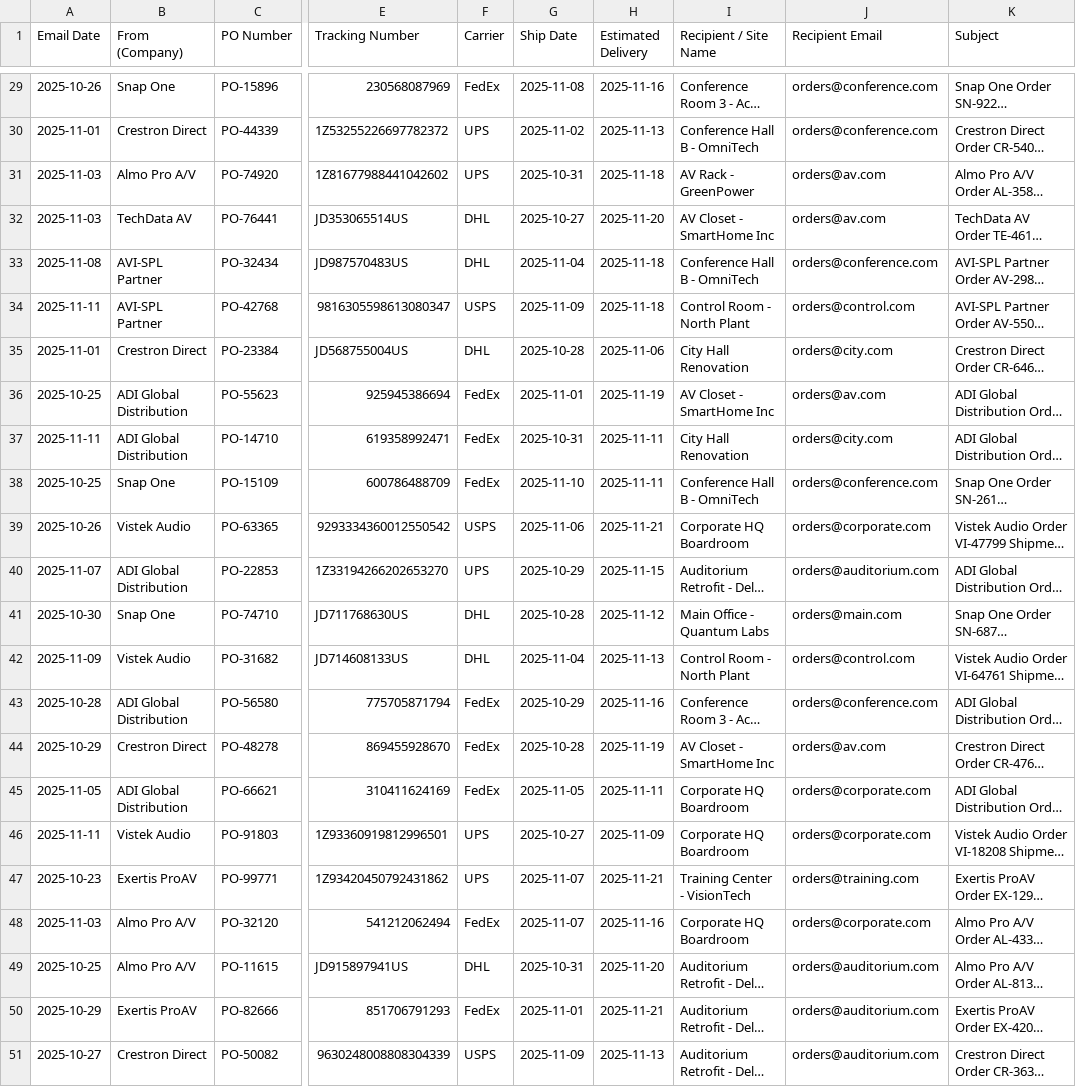
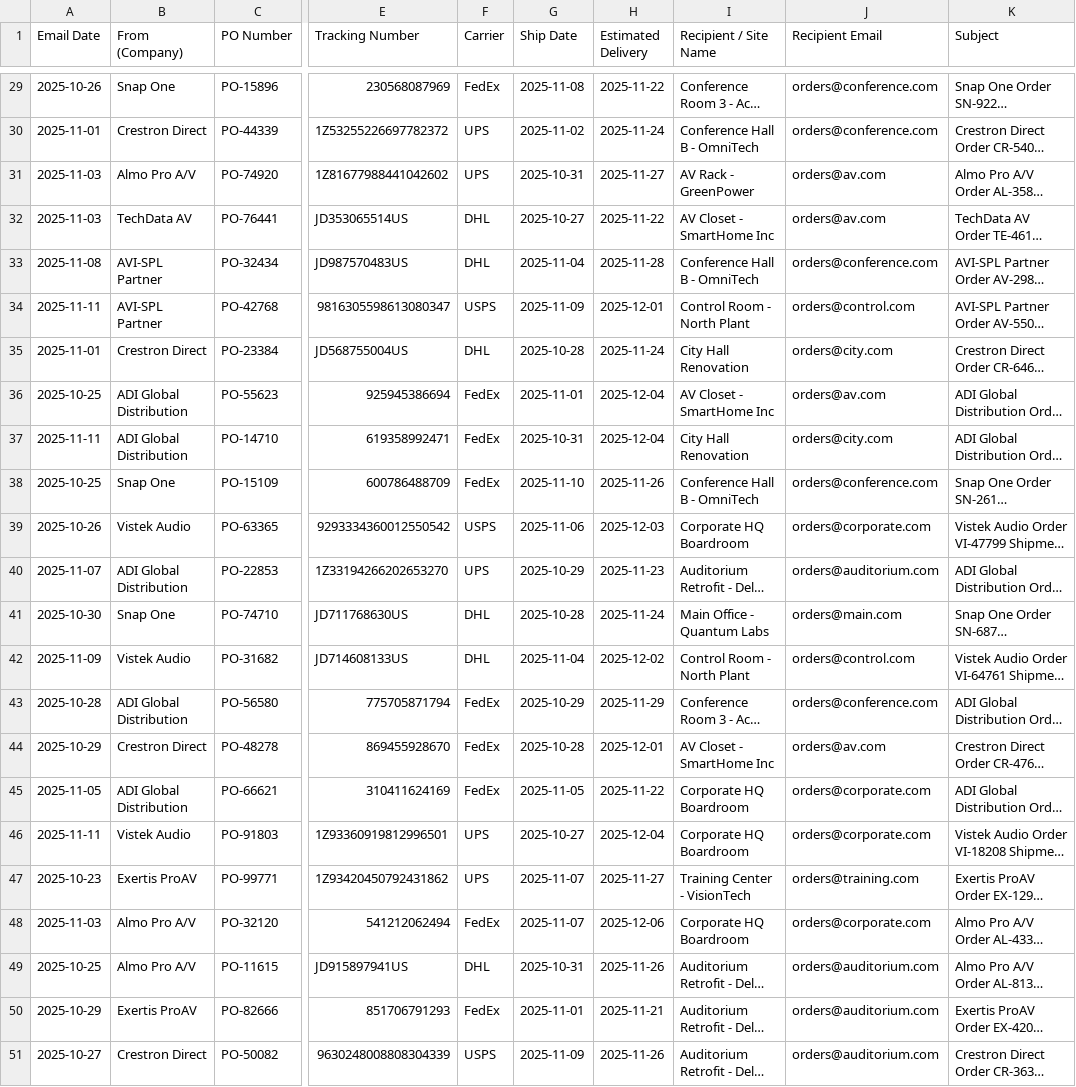
Before and after one commit to Paeddle/CursorTestProject, a CSV file: public/TestCSVFile.csv, drawn as a sheet; only a part is shown, gaps mark what is left out; long unchanged cells end in …; the diff covers the shown part only; the diff names each change by its address in the sheet, - before the commit and + after, or states it on an @@ line.

```diff
--- a/public/TestCSVFile.csv
+++ b/public/TestCSVFile.csv
-H29 (Estimated Delivery): 2025-11-16
+H29 (Estimated Delivery): 2025-11-22
-H30 (Estimated Delivery): 2025-11-13
+H30 (Estimated Delivery): 2025-11-24
-H31 (Estimated Delivery): 2025-11-18
+H31 (Estimated Delivery): 2025-11-27
-H32 (Estimated Delivery): 2025-11-20
+H32 (Estimated Delivery): 2025-11-22
-H33 (Estimated Delivery): 2025-11-18
+H33 (Estimated Delivery): 2025-11-28
-H34 (Estimated Delivery): 2025-11-18
+H34 (Estimated Delivery): 2025-12-01
-H35 (Estimated Delivery): 2025-11-06
+H35 (Estimated Delivery): 2025-11-24
-H36 (Estimated Delivery): 2025-11-19
+H36 (Estimated Delivery): 2025-12-04
-H37 (Estimated Delivery): 2025-11-11
+H37 (Estimated Delivery): 2025-12-04
-H38 (Estimated Delivery): 2025-11-11
+H38 (Estimated Delivery): 2025-11-26
-H39 (Estimated Delivery): 2025-11-21
+H39 (Estimated Delivery): 2025-12-03
-H40 (Estimated Delivery): 2025-11-15
+H40 (Estimated Delivery): 2025-11-23
-H41 (Estimated Delivery): 2025-11-12
+H41 (Estimated Delivery): 2025-11-24
-H42 (Estimated Delivery): 2025-11-13
+H42 (Estimated Delivery): 2025-12-02
-H43 (Estimated Delivery): 2025-11-16
+H43 (Estimated Delivery): 2025-11-29
-H44 (Estimated Delivery): 2025-11-19
+H44 (Estimated Delivery): 2025-12-01
-H45 (Estimated Delivery): 2025-11-11
+H45 (Estimated Delivery): 2025-11-22
-H46 (Estimated Delivery): 2025-11-09
+H46 (Estimated Delivery): 2025-12-04
-H47 (Estimated Delivery): 2025-11-21
+H47 (Estimated Delivery): 2025-11-27
-H48 (Estimated Delivery): 2025-11-16
+H48 (Estimated Delivery): 2025-12-06
-H49 (Estimated Delivery): 2025-11-20
+H49 (Estimated Delivery): 2025-11-26
-H51 (Estimated Delivery): 2025-11-13
+H51 (Estimated Delivery): 2025-11-26
```
Also changed, not shown: 26 edited cells elsewhere in this file, 7 other files.
